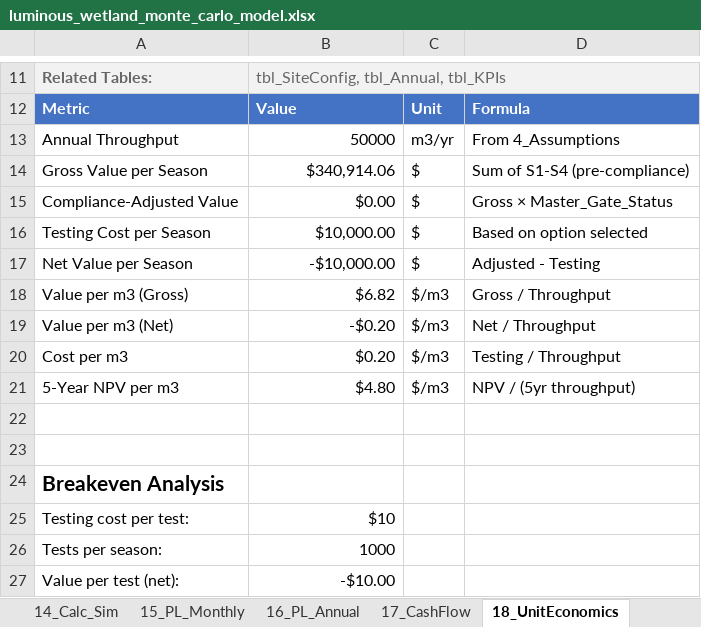
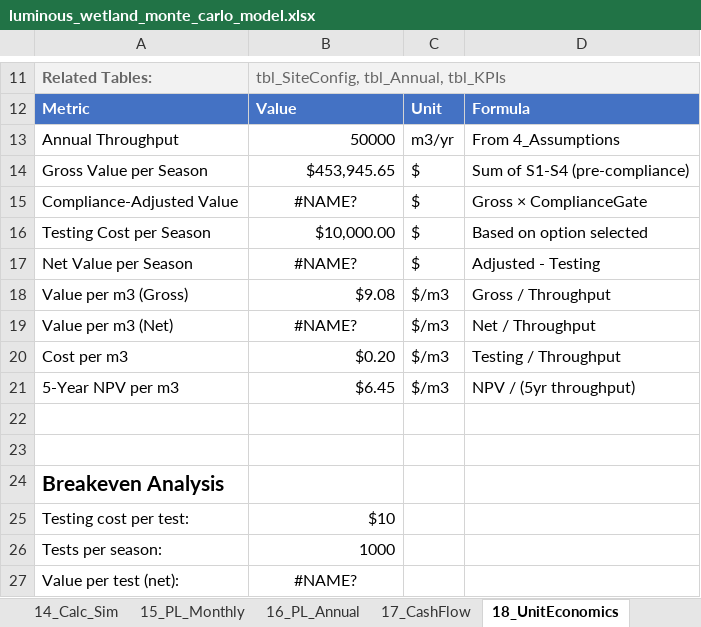
Before and after one commit to gregsaunders/luminous_obsidian_vault, an Excel workbook: utils/financial_modeling/luminous_wetland_monte_carlo_model.xlsx, sheet 18_UnitEconomics, drawn as a sheet; only a part is shown, gaps mark what is left out; values as stored, in another font and other column widths than the file's, no borders; table styles not drawn; the diff names each change by its address in the sheet, - before the commit and + after, or states it on an @@ line.

Commit message:
feat: rename `Master_Gate_Status` to `ComplianceGate` and `Compliance_Adjusted_Value` to `AdjustedValue` across calculations and tests, and update the net value calculation formula.

```diff
--- a/utils/financial_modeling/luminous_wetland_monte_carlo_model.xlsx (sheet 18_UnitEconomics)
+++ b/utils/financial_modeling/luminous_wetland_monte_carlo_model.xlsx (sheet 18_UnitEconomics)
-B14: $340,914.06
+B14: $453,945.65
-B15: $0.00
+B15: #NAME?
-B15 alignment: right
+B15 alignment: center
-D15: Gross × Master_Gate_Status
+D15: Gross × ComplianceGate
-B17: -$10,000.00
+B17: #NAME?
-B17 alignment: right
+B17 alignment: center
-B18: $6.82
+B18: $9.08
-B19: -$0.20
+B19: #NAME?
-B19 alignment: right
+B19 alignment: center
-B21: $4.80
+B21: $6.45
-B27: -$10.00
+B27: #NAME?
-B27 alignment: right
+B27 alignment: center
```
Also changed, not shown: sheet 14_Calc_Sim, sheet 16_PL_Annual, sheet 11_Calc_Compliance, sheet 12_Calc_Value, sheet 20_Dashboard, sheet 17_CashFlow, 7 more sheets, utils/financial_modeling/output/generated_test.xlsx, 4 other files.
